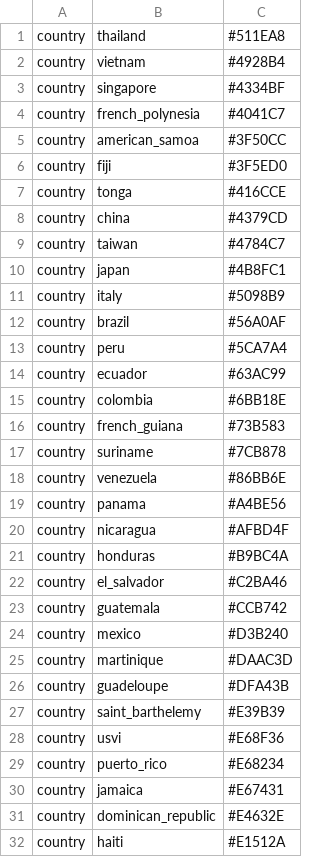
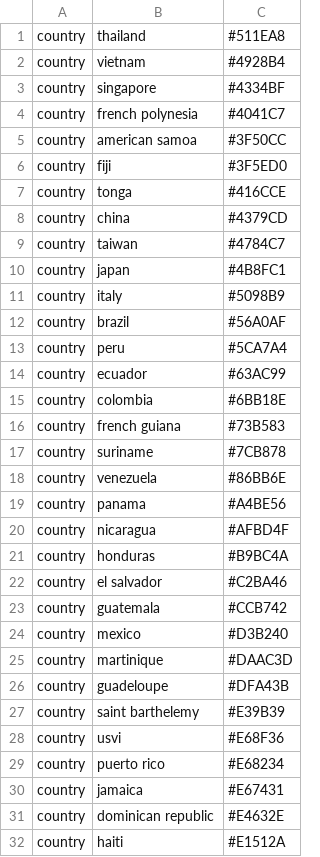
Before and after one commit to nextstrain/zika-tutorial, a TSV file: config/colors.tsv, drawn as a sheet; only a part is shown.

Commit message:
Switch to export v2
* Snakefile: Single JSON file
* colors: Swap "_" to " "
* lat_longs: Swap "_" to " "
* auspice_config: Update "colorings", "geo_resolutions", "display_defaults", "maintainers", "filters"
* data/: Fix casing

```diff
--- a/config/colors.tsv
+++ b/config/colors.tsv
@@ -3,4 +3,4 @@ country	vietnam	#4928B4
 country	singapore	#4334BF
-country	french_polynesia	#4041C7
-country	american_samoa	#3F50CC
+country	french polynesia	#4041C7
+country	american samoa	#3F50CC
 country	fiji	#3F5ED0
@@ -15,3 +15,3 @@ country	ecuador	#63AC99
 country	colombia	#6BB18E
-country	french_guiana	#73B583
+country	french guiana	#73B583
 country	suriname	#7CB878
@@ -21,3 +21,3 @@ country	nicaragua	#AFBD4F
 country	honduras	#B9BC4A
-country	el_salvador	#C2BA46
+country	el salvador	#C2BA46
 country	guatemala	#CCB742
@@ -26,7 +26,7 @@ country	martinique	#DAAC3D
 country	guadeloupe	#DFA43B
-country	saint_barthelemy	#E39B39
+country	saint barthelemy	#E39B39
 country	usvi	#E68F36
-country	puerto_rico	#E68234
+country	puerto rico	#E68234
 country	jamaica	#E67431
-country	dominican_republic	#E4632E
+country	dominican republic	#E4632E
 country	haiti	#E1512A
```
Also changed, not shown: config/lat_longs.tsv, data/metadata.tsv, 2 other files.
